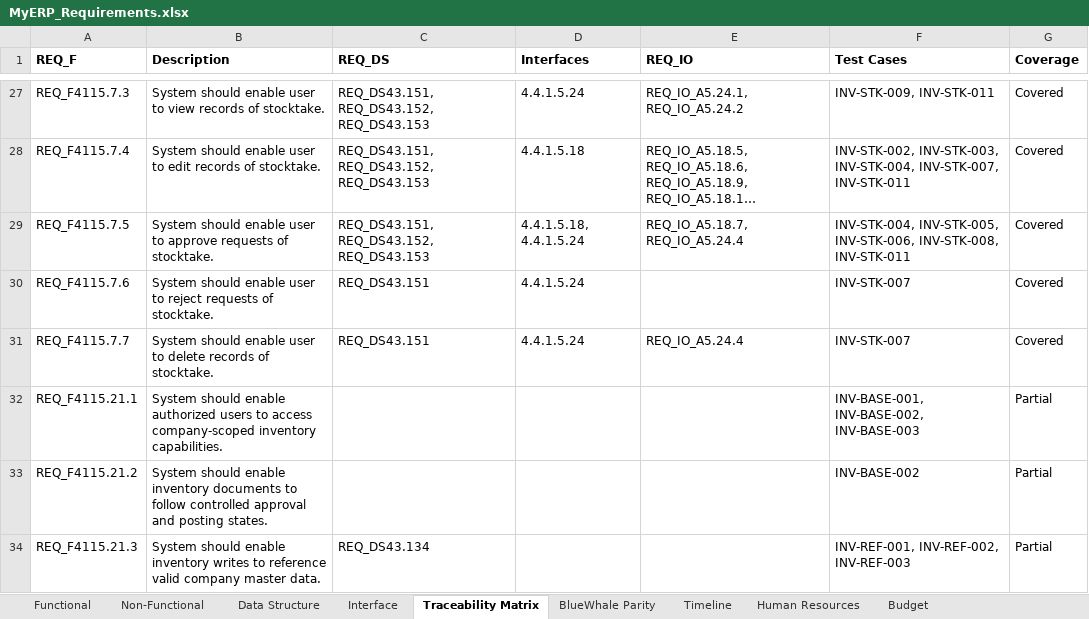
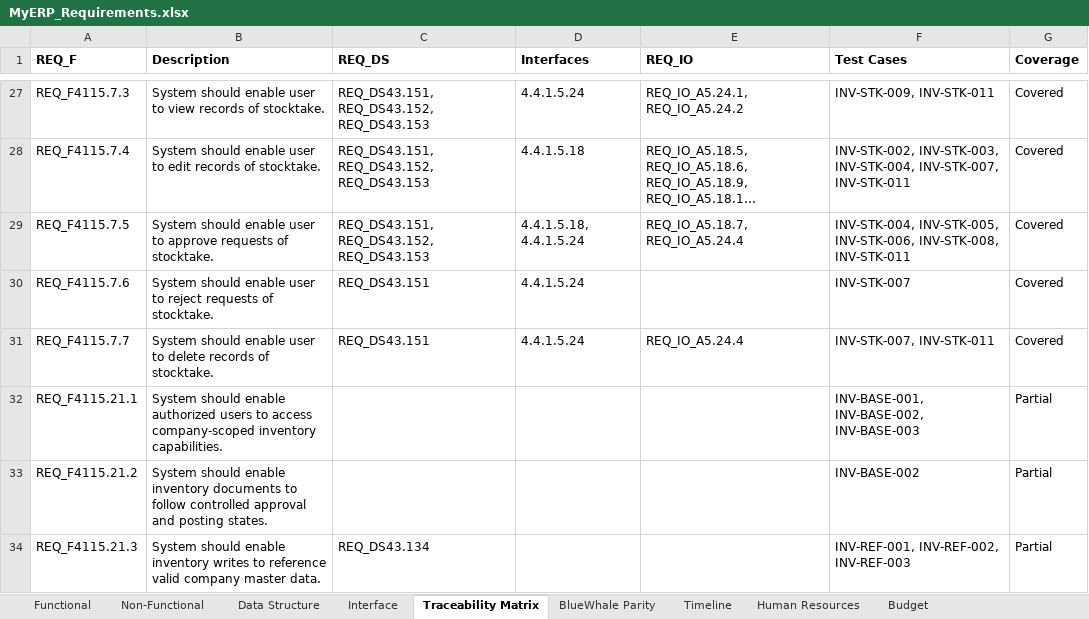
Before and after one commit to snowwhite10/MyERP, an Excel workbook: docs/99-output/MyERP_Requirements.xlsx, sheet Traceability Matrix, drawn as a sheet; only a part is shown, gaps mark what is left out; long unchanged cells end in …; values as stored, in another font and other column widths than the file's, no borders; the diff names each change by its address in the sheet, - before the commit and + after, or states it on an @@ line.

```diff
--- a/docs/99-output/MyERP_Requirements.xlsx (sheet Traceability Matrix)
+++ b/docs/99-output/MyERP_Requirements.xlsx (sheet Traceability Matrix)
-F31 (Test Cases): INV-STK-007
+F31 (Test Cases): INV-STK-007, INV-STK-011
```
Also changed, not shown: sheet Interface, 15 other files.
